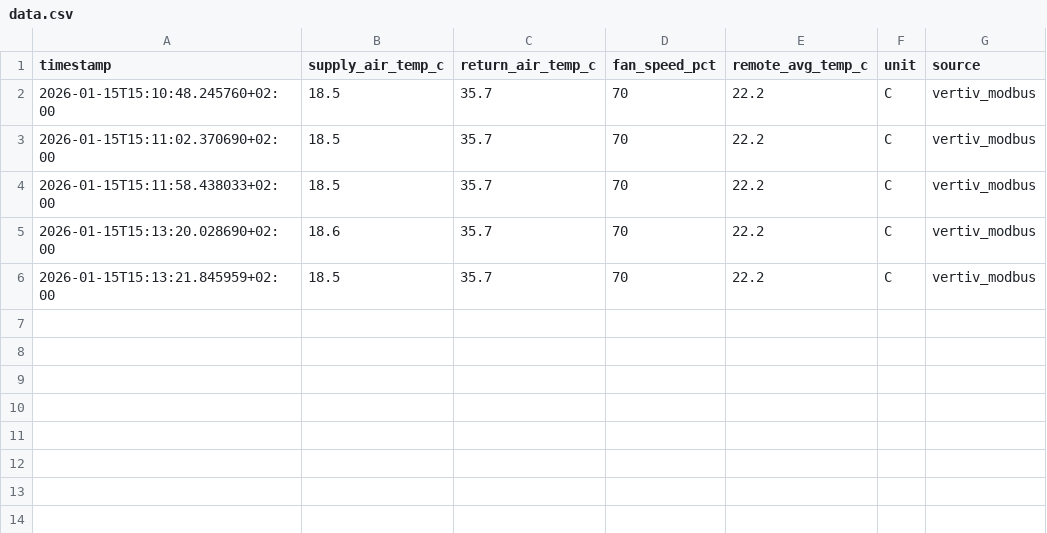
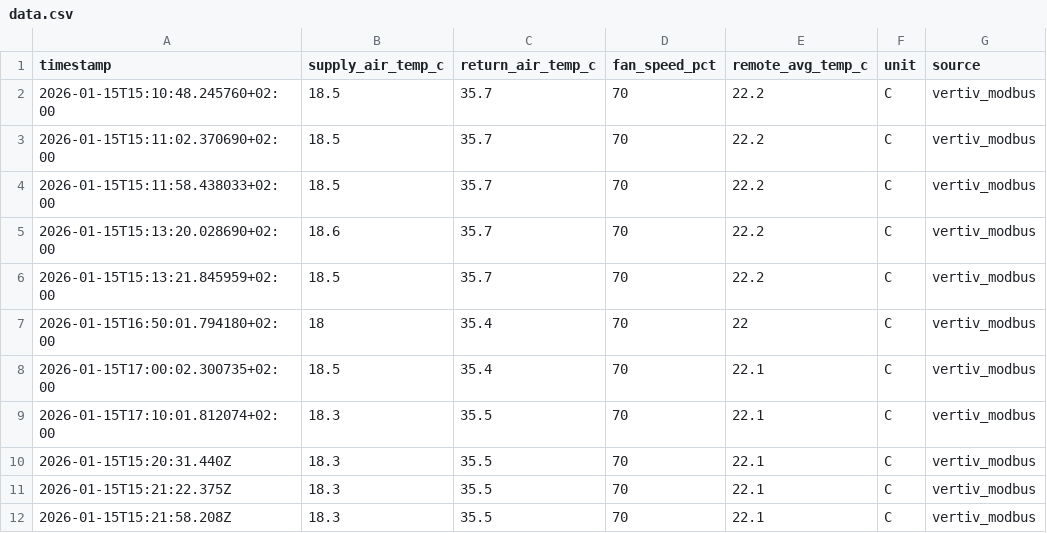
Before and after one commit to haimhuber/mqttToOpc, a CSV file: MQTT/data.csv, drawn as a sheet; the diff names each change by its address in the sheet, - before the commit and + after, or states it on an @@ line.

Commit message:
Added Mqtt to opc write when broker gets data

```diff
--- a/MQTT/data.csv
+++ b/MQTT/data.csv
+row 7: 2026-01-15T16:50:01.794180+02:00 | 18 | 35.4 | 70 | 22 | C | vertiv_modbus
+row 8: 2026-01-15T17:00:02.300735+02:00 | 18.5 | 35.4 | 70 | 22.1 | C | vertiv_modbus
+row 9: 2026-01-15T17:10:01.812074+02:00 | 18.3 | 35.5 | 70 | 22.1 | C | vertiv_modbus
+row 10: 2026-01-15T15:20:31.440Z | 18.3 | 35.5 | 70 | 22.1 | C | vertiv_modbus
+row 11: 2026-01-15T15:21:22.375Z | 18.3 | 35.5 | 70 | 22.1 | C | vertiv_modbus
+row 12: 2026-01-15T15:21:58.208Z | 18.3 | 35.5 | 70 | 22.1 | C | vertiv_modbus
```
Also changed, not shown: 6 other files.
